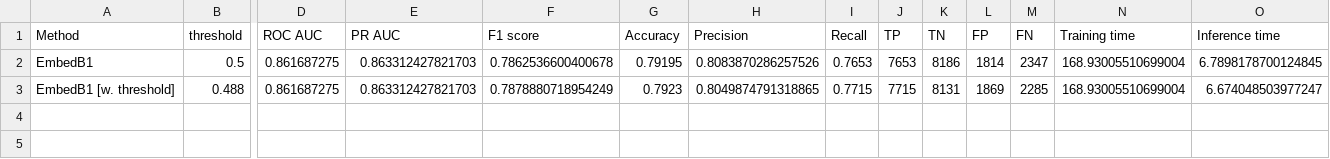
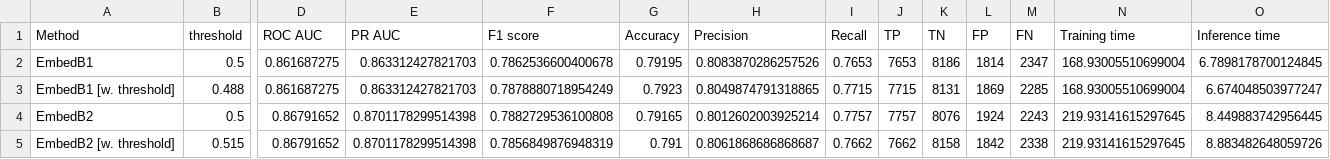
Before and after one commit to Valkea/OC_AI_07, a CSV file: data/scores_NN_SelectEmbedding.csv, drawn as a sheet; only a part is shown, gaps mark what is left out; rows hold the shown columns only; the diff names each change by its address in the sheet, - before the commit and + after, or states it on an @@ line.

Commit message:
experiment: Embedding B2

```diff
--- a/data/scores_NN_SelectEmbedding.csv
+++ b/data/scores_NN_SelectEmbedding.csv
+row 4: EmbedB2 | 0.5 | 0.86791652 | 0.8701178299514398 | 0.7882729536100808 | 0.79165 | 0.8012602003925214 | 0.7757 | 7757 | 8076 | 1924 | 2243 | 219.93141615297645 | 8.449883742956445
+row 5: EmbedB2 [w. threshold] | 0.515 | 0.86791652 | 0.8701178299514398 | 0.7856849876948319 | 0.791 | 0.8061868686868687 | 0.7662 | 7662 | 8158 | 1842 | 2338 | 219.93141615297645 | 8.883482648059726
```
Also changed, not shown: metrics.csv, 2 other files.
